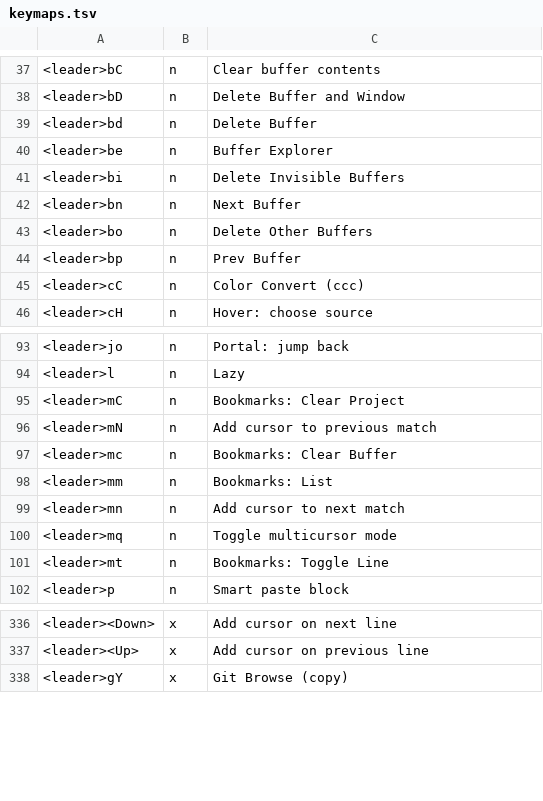
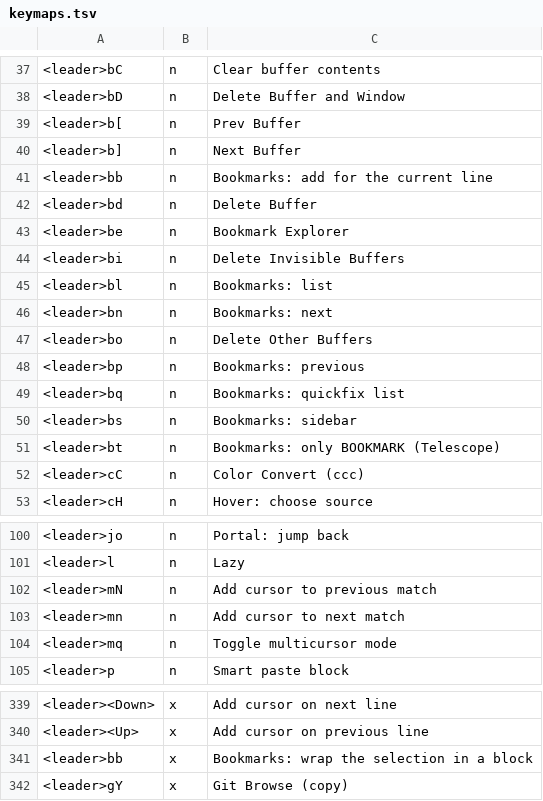
Before and after one commit to iamcheyan/nvim, a TSV file: site/keymaps.tsv, drawn as a sheet; only a part is shown, gaps mark what is left out; removed rows and columns are numbered as before the commit, all else as after; the diff covers the shown part only; the diff names each change by its address in the sheet, - before the commit and + after, or states it on an @@ line.

Commit message:
feat(bookmarks): replace bookmark.nvim with a comment-based BOOKMARK system

```diff
--- a/site/keymaps.tsv
+++ b/site/keymaps.tsv
+row 39: <leader>b[ | n | Prev Buffer
+row 40: <leader>b] | n | Next Buffer
+row 41: <leader>bb | n | Bookmarks: add for the current line
-C43: Buffer Explorer
+C43: Bookmark Explorer
+row 45: <leader>bl | n | Bookmarks: list
-C46: Next Buffer
+C46: Bookmarks: next
-C48: Prev Buffer
+C48: Bookmarks: previous
+row 49: <leader>bq | n | Bookmarks: quickfix list
+row 50: <leader>bs | n | Bookmarks: sidebar
+row 51: <leader>bt | n | Bookmarks: only BOOKMARK (Telescope)
-row 95: <leader>mC | n | Bookmarks: Clear Project
-row 97: <leader>mc | n | Bookmarks: Clear Buffer
-row 98: <leader>mm | n | Bookmarks: List
-row 101: <leader>mt | n | Bookmarks: Toggle Line
+row 341: <leader>bb | x | Bookmarks: wrap the selection in a block
```
Also changed, not shown: 2 edited cells elsewhere in this file, 20 other files.
